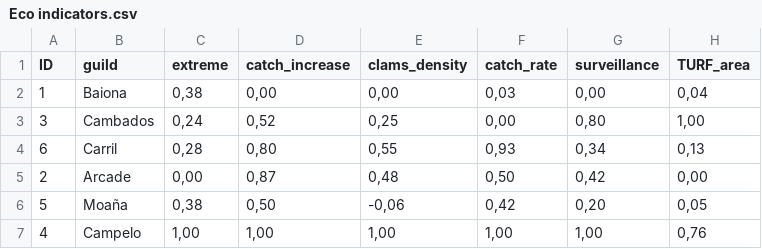
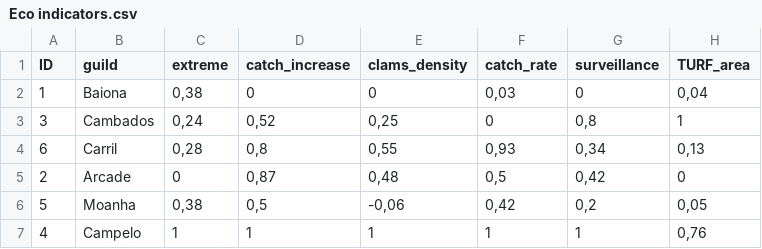
Before and after one commit to futureoceanslab/ClamsAC, a CSV file: data/Eco indicators.csv, drawn as a sheet.

```diff
--- a/data/Eco indicators.csv
+++ b/data/Eco indicators.csv
@@ -1,7 +1,7 @@
 ID;guild ;extreme;catch_increase;clams_density;catch_rate;surveillance;TURF_area
-1;Baiona;0,38;0,00;0,00;0,03;0,00;0,04
-3;Cambados;0,24;0,52;0,25;0,00;0,80;1,00
-6;Carril;0,28;0,80;0,55;0,93;0,34;0,13
-2;Arcade;0,00;0,87;0,48;0,50;0,42;0,00
-5;Moaña ;0,38;0,50;-0,06;0,42;0,20;0,05
-4;Campelo;1,00;1,00;1,00;1,00;1,00;0,76
+1;Baiona;0,38;0;0;0,03;0;0,04
+3;Cambados;0,24;0,52;0,25;0;0,8;1
+6;Carril;0,28;0,8;0,55;0,93;0,34;0,13
+2;Arcade;0;0,87;0,48;0,5;0,42;0
+5;Moanha ;0,38;0,5;-0,06;0,42;0,2;0,05
+4;Campelo;1;1;1;1;1;0,76
```
Also changed, not shown: 2 other files.
